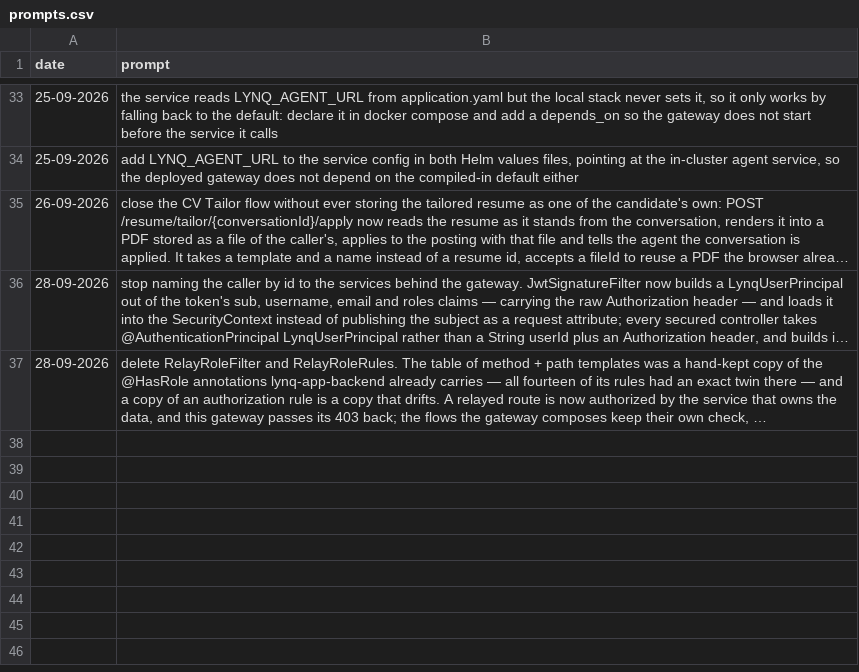
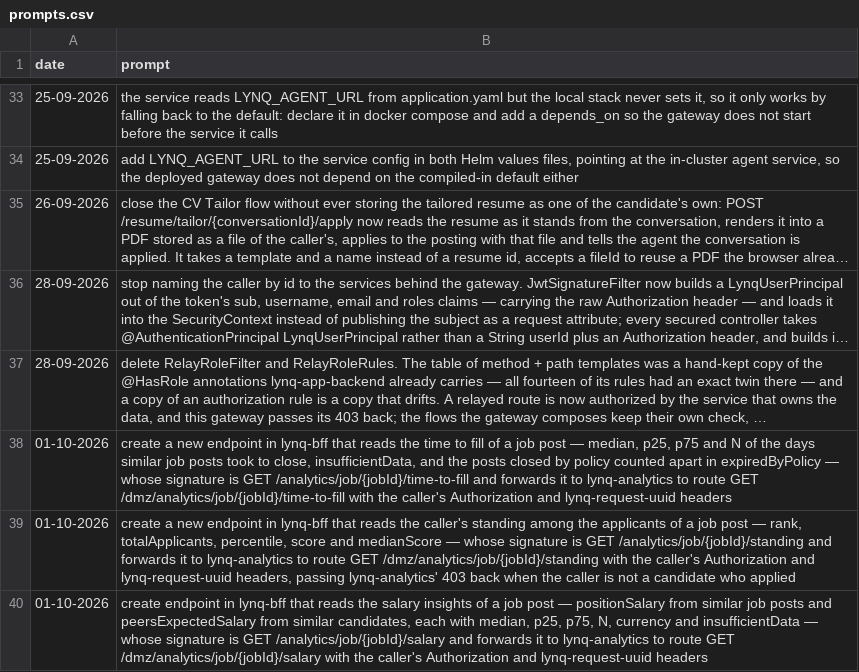
Before and after one commit to MatLock/UdeSA-lynq, a CSV file: lynq-bff/prompt-documentation/prompts.csv, drawn as a sheet; only a part is shown, gaps mark what is left out; long unchanged cells end in …; the diff names each change by its address in the sheet, - before the commit and + after, or states it on an @@ line.

Commit message:
[lynq-bff]: relay the time to fill, standing and salary analytics to lynq-analytics through a typed client, service and controller, forwarding the caller's Authorization and lynq-request-uuid and passing lynq-analytics' role refusal back

```diff
--- a/lynq-bff/prompt-documentation/prompts.csv
+++ b/lynq-bff/prompt-documentation/prompts.csv
+row 38: 01-10-2026 | create a new endpoint in lynq-bff that reads the time to fill of a job post — median, p25, p75 and N of the days similar job posts took to close, insufficientData, and the posts closed by policy counted apart in expiredByPolicy — whose signature is GET /analytics/job/{jobId}/time-to-fill and forwards it to lynq-analytics to route GET /dmz/analytics/job/{jobId}/time-to-fill with the caller's Authorization and lynq-request-uuid headers
+row 39: 01-10-2026 | create a new endpoint in lynq-bff that reads the caller's standing among the applicants of a job post — rank, totalApplicants, percentile, score and medianScore — whose signature is GET /analytics/job/{jobId}/standing and forwards it to lynq-analytics to route GET /dmz/analytics/job/{jobId}/standing with the caller's Authorization and lynq-request-uuid headers, passing lynq-analytics' 403 back when the caller is not a candidate who applied
+row 40: 01-10-2026 | create endpoint in lynq-bff that reads the salary insights of a job post — positionSalary from similar job posts and peersExpectedSalary from similar candidates, each with median, p25, p75, N, currency and insufficientData — whose signature is GET /analytics/job/{jobId}/salary and forwards it to lynq-analytics to route GET /dmz/analytics/job/{jobId}/salary with the caller's Authorization and lynq-request-uuid headers
```
Also changed, not shown: 17 other files.
